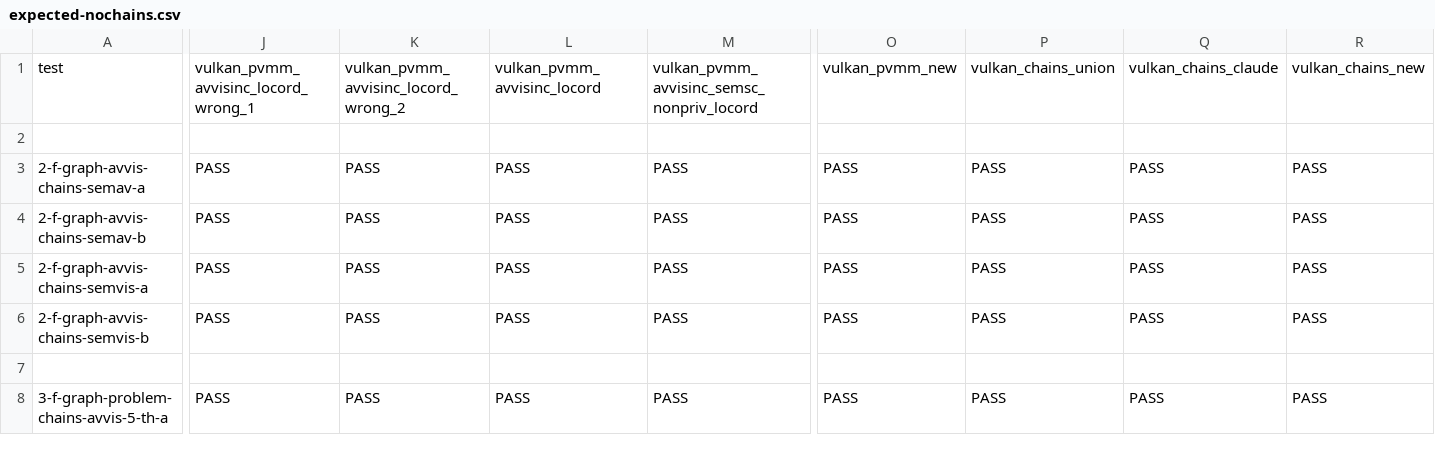
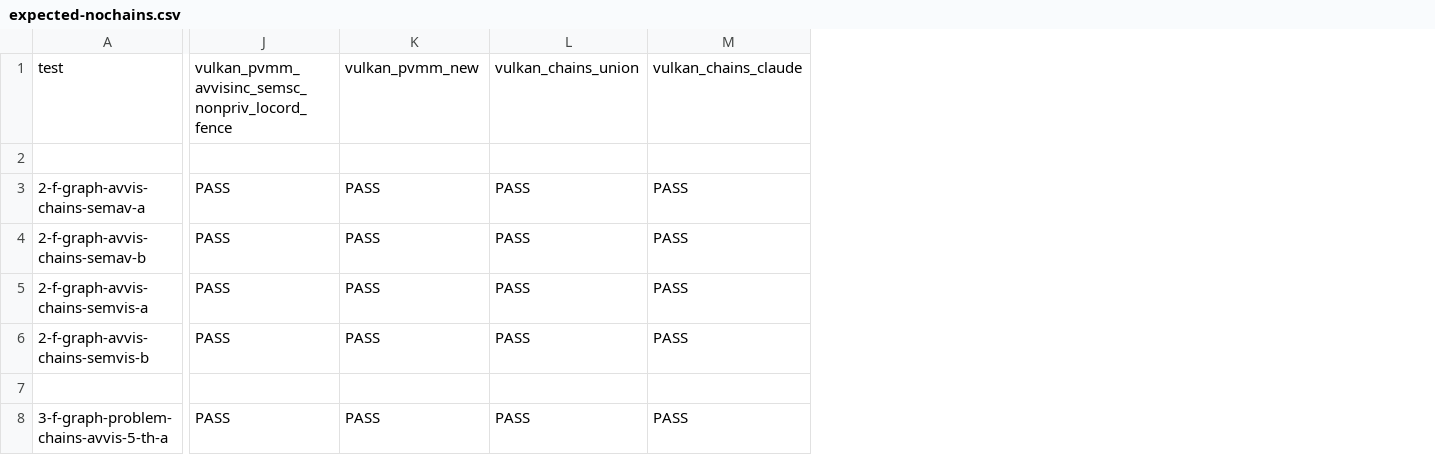
Before and after one commit to JnsGlnr/Dat3M, a CSV file: litmus/VULKAN/pvmm/expected-nochains.csv, drawn as a sheet; only a part is shown, gaps mark what is left out; the diff covers the shown part only; the diff names each change by its address in the sheet, - before the commit and + after, or states it on an @@ line.

```diff
--- a/litmus/VULKAN/pvmm/expected-nochains.csv
+++ b/litmus/VULKAN/pvmm/expected-nochains.csv
-column O, rows 1-8: vulkan_pvmm_new |  | PASS | PASS | PASS | PASS |  | PASS
-column P, rows 1-8: vulkan_chains_union |  | PASS | PASS | PASS | PASS |  | PASS
-column Q, rows 1-8: vulkan_chains_claude |  | PASS | PASS | PASS | PASS |  | PASS
-column R, rows 1-8: vulkan_chains_new |  | PASS | PASS | PASS | PASS |  | PASS
-J1: vulkan_pvmm_avvisinc_locord_wrong_1
+J1: vulkan_pvmm_avvisinc_semsc_nonpriv_locord_fence
-K1: vulkan_pvmm_avvisinc_locord_wrong_2
+K1: vulkan_pvmm_new
-L1: vulkan_pvmm_avvisinc_locord
+L1: vulkan_chains_union
-M1: vulkan_pvmm_avvisinc_semsc_nonpriv_locord
+M1: vulkan_chains_claude
```
Also changed, not shown: 14 edited cells elsewhere in this file, litmus/VULKAN/pvmm/expected-all.csv, litmus/VULKAN/pvmm/expected-chains.csv, 7 other files.
